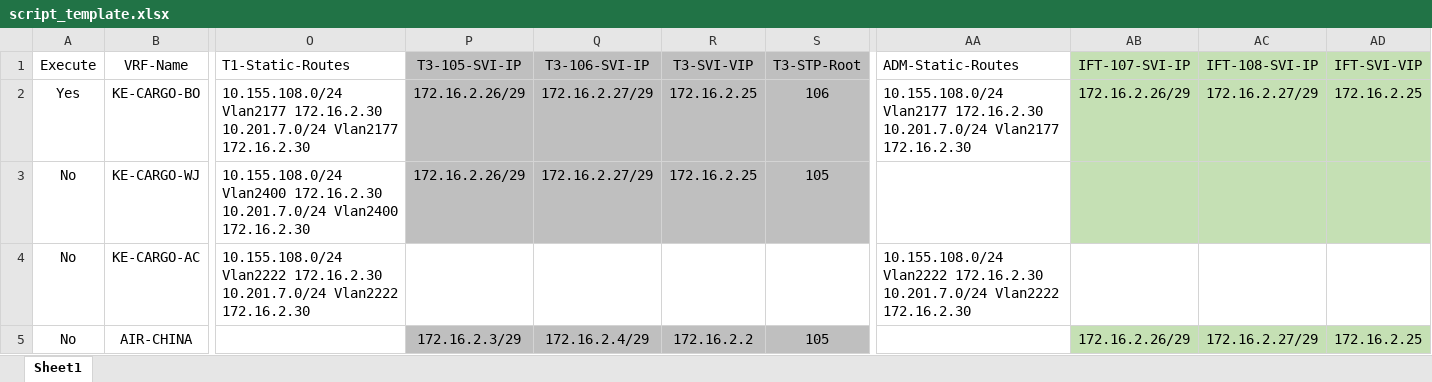
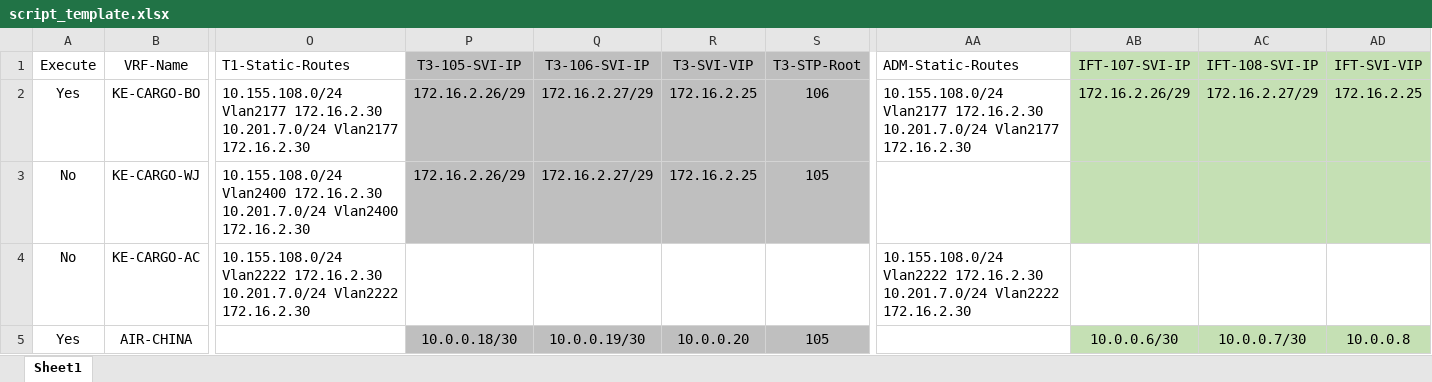
Before and after one commit to jasmah/gtaa_nexus7k, an Excel workbook: script_template.xlsx, sheet Sheet1, drawn as a sheet; only a part is shown, gaps mark what is left out; values as stored, in another font and other column widths than the file's, no borders; the diff names each change by its address in the sheet, - before the commit and + after, or states it on an @@ line.

Commit message:
changed Air-China

```diff
--- a/script_template.xlsx (sheet Sheet1)
+++ b/script_template.xlsx (sheet Sheet1)
-A5 (Execute): No
+A5 (Execute): Yes
-P5 (T3-105-SVI-IP): 172.16.2.3/29
+P5 (T3-105-SVI-IP): 10.0.0.18/30
-Q5 (T3-106-SVI-IP): 172.16.2.4/29
+Q5 (T3-106-SVI-IP): 10.0.0.19/30
-R5 (T3-SVI-VIP): 172.16.2.2
+R5 (T3-SVI-VIP): 10.0.0.20
-AB5 (IFT-107-SVI-IP): 172.16.2.26/29
+AB5 (IFT-107-SVI-IP): 10.0.0.6/30
-AC5 (IFT-108-SVI-IP): 172.16.2.27/29
+AC5 (IFT-108-SVI-IP): 10.0.0.7/30
-AD5 (IFT-SVI-VIP): 172.16.2.25
+AD5 (IFT-SVI-VIP): 10.0.0.8
```
